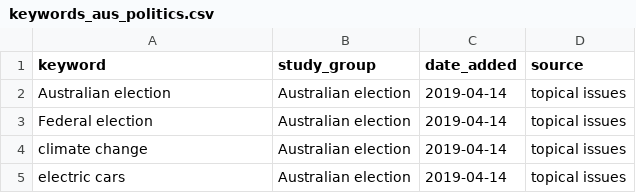
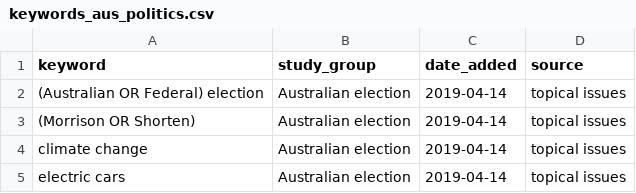
Before and after one commit to qut-dmrc/youtube_search, a CSV file: keywords_aus_politics.csv, drawn as a sheet; only a part is shown.

Commit message:
Update keywords_aus_politics.csv

```diff
--- a/keywords_aus_politics.csv
+++ b/keywords_aus_politics.csv
@@ -1,4 +1,4 @@
 keyword,study_group,date_added,source
-Australian election,Australian election,2019-04-14,topical issues
-Federal election,Australian election,2019-04-14,topical issues
+(Australian OR Federal) election,Australian election,2019-04-14,topical issues
+(Morrison OR Shorten),Australian election,2019-04-14,topical issues
 climate change,Australian election,2019-04-14,topical issues
```
